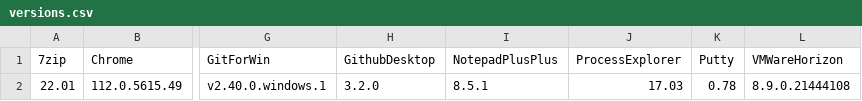
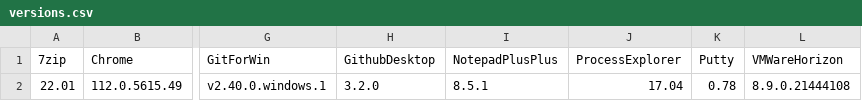
Before and after one commit to Grips001/beholder, a CSV file: versions.csv, drawn as a sheet; only a part is shown, gaps mark what is left out; the diff names each change by its address in the sheet, - before the commit and + after, or states it on an @@ line.

```diff
--- a/versions.csv
+++ b/versions.csv
-J2 (ProcessExplorer): 17.03
+J2 (ProcessExplorer): 17.04
```
Also changed, not shown: 4 other files.
